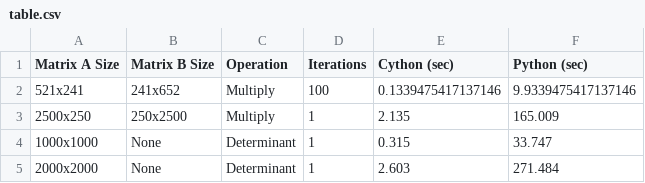
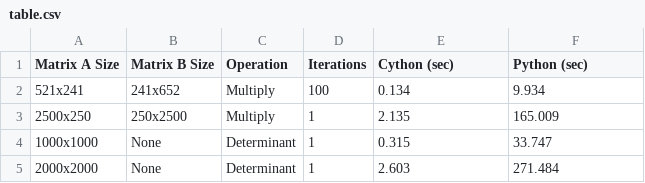
Before and after one commit to VIA-s-acc/cythontest, a CSV file: table.csv, drawn as a sheet.

```diff
--- a/table.csv
+++ b/table.csv
@@ -1,3 +1,3 @@
 Matrix A Size,Matrix B Size,Operation,      Iterations,     Cython (sec),       Python (sec)
-521x241,241x652,Multiply,100,0.1339475417137146,9.9339475417137146
+521x241,241x652,Multiply,100,0.134,9.934
 2500x250,250x2500,Multiply,1,2.135,165.009
```
Also changed, not shown: 1 other file.
